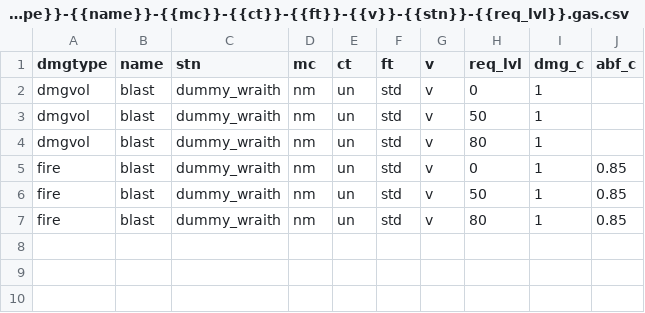
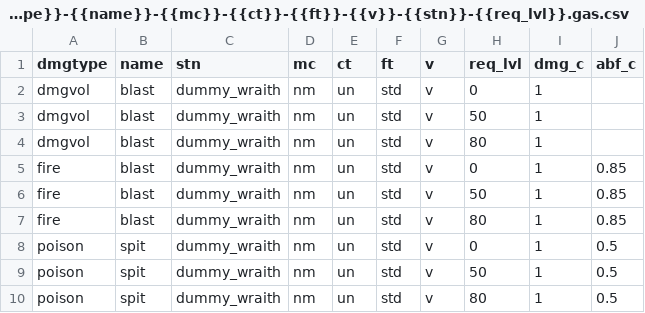
Before and after one commit to foerstj/sumcol, a CSV file: gaspy/jinja/sumcol-demo/monster-spells/spell-{{dmgtype}}-{{name}}-{{mc}}-{{ct}}-{{ft}}-{{v}}-{{stn}}-{{req_lvl}}.gas.csv, drawn as a sheet; the diff names each change by its address in the sheet, - before the commit and + after, or states it on an @@ line.

Commit message:
Custom wraith poison spells

```diff
--- a/gaspy/jinja/sumcol-demo/monster-spells/spell-{{dmgtype}}-{{name}}-{{mc}}-{{ct}}-{{ft}}-{{v}}-{{stn}}-{{req_lvl}}.gas.csv
+++ b/gaspy/jinja/sumcol-demo/monster-spells/spell-{{dmgtype}}-{{name}}-{{mc}}-{{ct}}-{{ft}}-{{v}}-{{stn}}-{{req_lvl}}.gas.csv
+row 8: poison | spit | dummy_wraith | nm | un | std | v | 0 | 1 | 0.5
+row 9: poison | spit | dummy_wraith | nm | un | std | v | 50 | 1 | 0.5
+row 10: poison | spit | dummy_wraith | nm | un | std | v | 80 | 1 | 0.5
```
Also changed, not shown: gaspy/jinja/sumcol-demo/summons/{{sos}}-summon-{{mc}}-{{ct}}-{{ft}}-{{v}}-{{stn}}.gas.csv, 8 other files.
